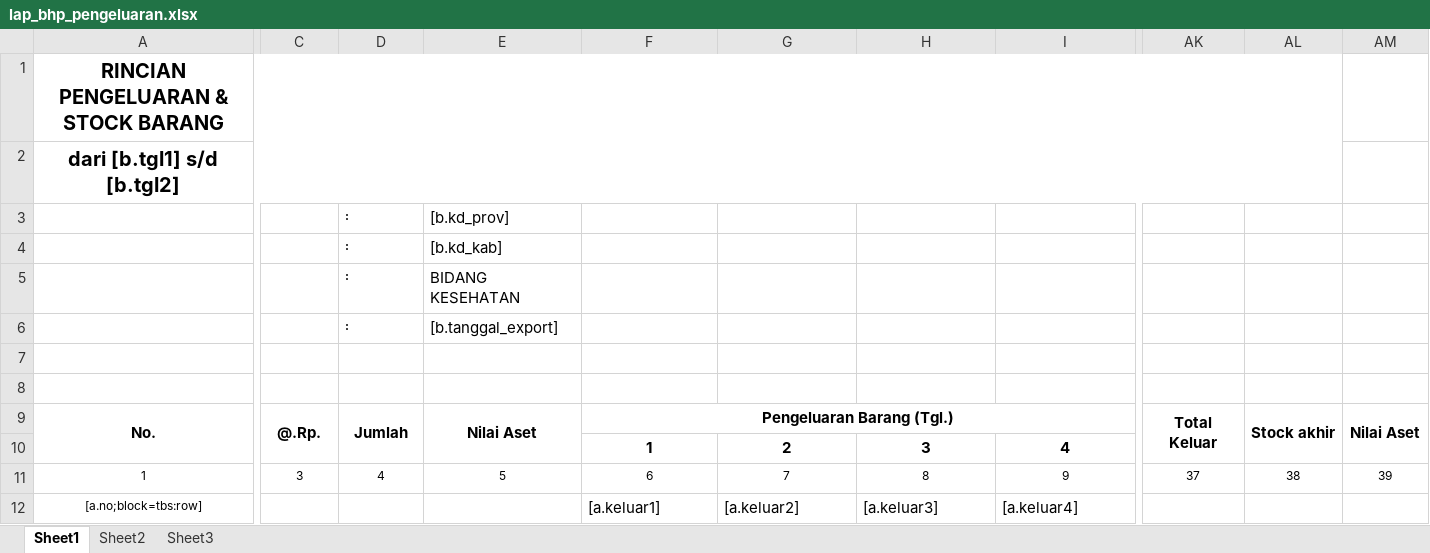
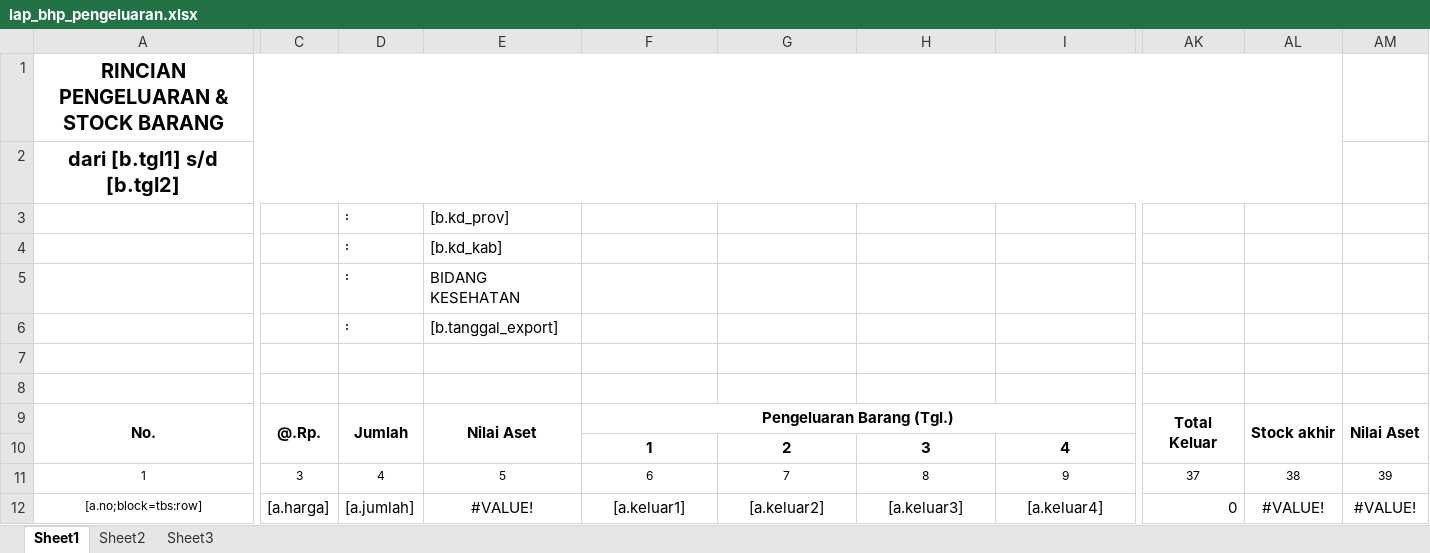
Before and after one commit to viktoredz/1nf0k35-2016-94rut, an Excel workbook: public/files/template/inventory/lap_bhp_pengeluaran.xlsx, sheet Sheet1, drawn as a sheet; only a part is shown, gaps mark what is left out; values as stored, in another font and other column widths than the file's, no borders; the diff covers the shown part only; the diff names each change by its address in the sheet, - before the commit and + after, or states it on an @@ line.

```diff
--- a/public/files/template/inventory/lap_bhp_pengeluaran.xlsx (sheet Sheet1)
+++ b/public/files/template/inventory/lap_bhp_pengeluaran.xlsx (sheet Sheet1)
-C12: (empty)
+C12: [a.harga]
-D12: (empty)
+D12: [a.jumlah]
-E12: (empty)
+E12: #VALUE!
-F12:I12 alignment: left
+F12:I12 alignment: center
-AK12: (empty)
+AK12: 0
-AL12: (empty)
+AL12: #VALUE!
-AM12: (empty)
+AM12: #VALUE!
```
Also changed, not shown: cell formats elsewhere in this sheet, public/files/template/inventory/lap_bhp_pengadaan.xlsx, 6 other files.
